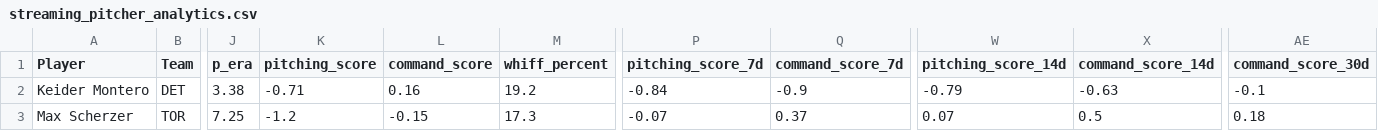
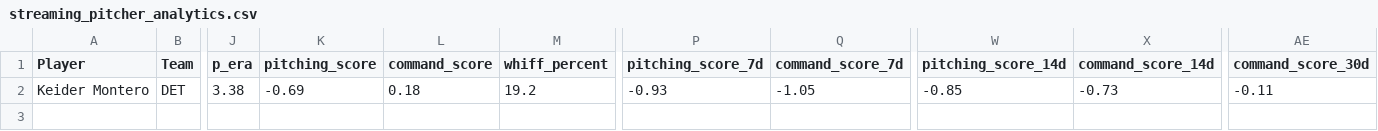
Before and after one commit to youtube-dinner/baseball_analytics, a CSV file: outputs/fantasy_baseball_analytics/streaming_pitcher_analytics.csv, drawn as a sheet; only a part is shown, gaps mark what is left out; rows hold the shown columns only; the diff names each change by its address in the sheet, - before the commit and + after, or states it on an @@ line.

```diff
--- a/outputs/fantasy_baseball_analytics/streaming_pitcher_analytics.csv
+++ b/outputs/fantasy_baseball_analytics/streaming_pitcher_analytics.csv
-K2 (pitching_score): -0.71
+K2 (pitching_score): -0.69
-L2 (command_score): 0.16
+L2 (command_score): 0.18
-P2 (pitching_score_7d): -0.84
+P2 (pitching_score_7d): -0.93
-Q2 (command_score_7d): -0.9
+Q2 (command_score_7d): -1.05
-W2 (pitching_score_14d): -0.79
+W2 (pitching_score_14d): -0.85
-X2 (command_score_14d): -0.63
+X2 (command_score_14d): -0.73
-AE2 (command_score_30d): -0.1
+AE2 (command_score_30d): -0.11
-row 3: Max Scherzer | TOR | 7.25 | -1.2 | -0.15 | 17.3 | -0.07 | 0.37 | 0.07 | 0.5 | 0.18
```
Also changed, not shown: outputs/fantasy_baseball_analytics/free_agent_hitters.csv, outputs/fantasy_baseball_analytics/hitter_analytics.csv, 23 other files.
